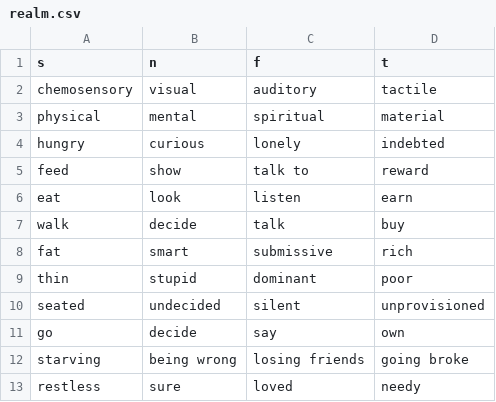
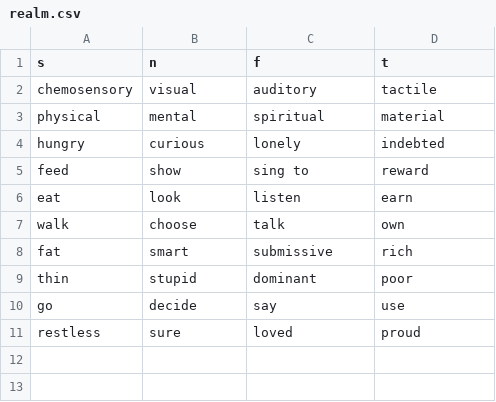
Before and after one commit to ambtus/bipolar_type, a CSV file: config/initializers/realm.csv, drawn as a sheet.

Commit message:
added realm overview and minor word choice changes

```diff
--- a/config/initializers/realm.csv
+++ b/config/initializers/realm.csv
@@ -4,10 +4,8 @@ physical,mental,spiritual,material
 hungry,curious,lonely,indebted
-feed,show,talk to,reward
+feed,show,sing to,reward
 eat,look,listen,earn
-walk,decide,talk,buy
+walk,choose,talk,own
 fat,smart,submissive,rich
 thin,stupid,dominant,poor
-seated,undecided,silent,unprovisioned
-go,decide,say,own
-starving,being wrong,losing friends,going broke
-restless,sure,loved,needy
+go,decide,say,use
+restless,sure,loved,proud
```
Also changed, not shown: 1 other file.
